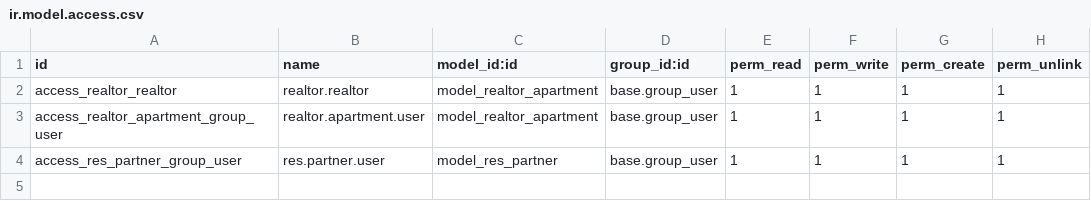
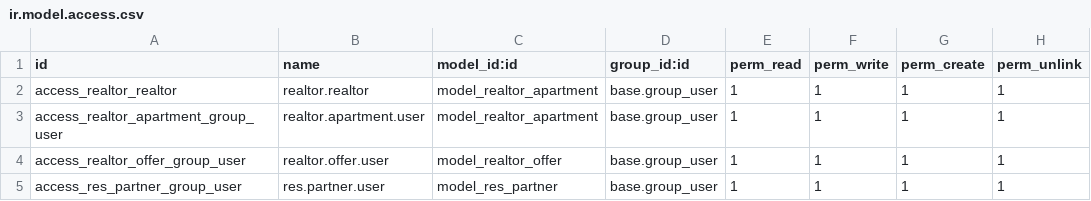
Before and after one commit to leomols97/erpg5-projets-e13-53212-54563, a CSV file: code/realtor/security/ir.model.access.csv, drawn as a sheet; the diff names each change by its address in the sheet, - before the commit and + after, or states it on an @@ line.

```diff
--- a/code/realtor/security/ir.model.access.csv
+++ b/code/realtor/security/ir.model.access.csv
+row 4: access_realtor_offer_group_user | realtor.offer.user | model_realtor_offer | base.group_user | 1 | 1 | 1 | 1
```
Also changed, not shown: 24 other files.
